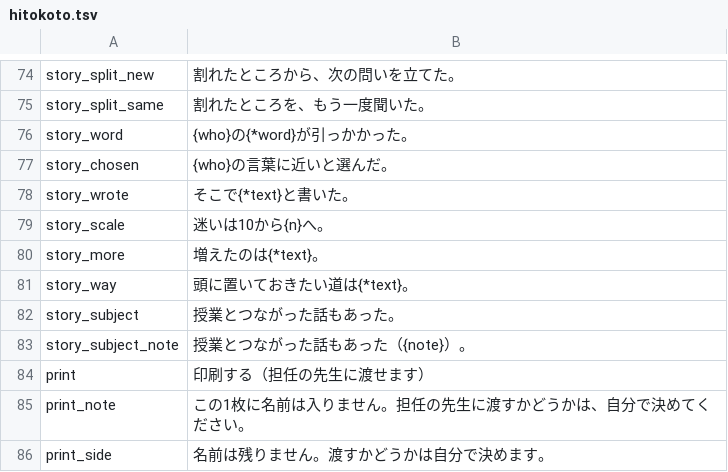
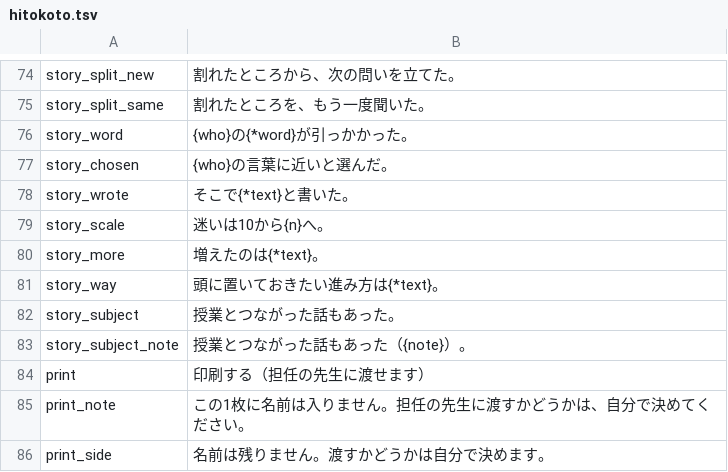
Before and after one commit to K-Yamaguchi53/ebino-entaku, a TSV file: texts/hitokoto.tsv, drawn as a sheet; only a part is shown, gaps mark what is left out.

```diff
--- a/texts/hitokoto.tsv
+++ b/texts/hitokoto.tsv
@@ -80,3 +80,3 @@ story_scale	迷いは10から{n}へ。
 story_more	増えたのは{*text}。
-story_way	頭に置いておきたい道は{*text}。
+story_way	頭に置いておきたい進み方は{*text}。
 story_subject	授業とつながった話もあった。
```
Also changed, not shown: 2 other files.
